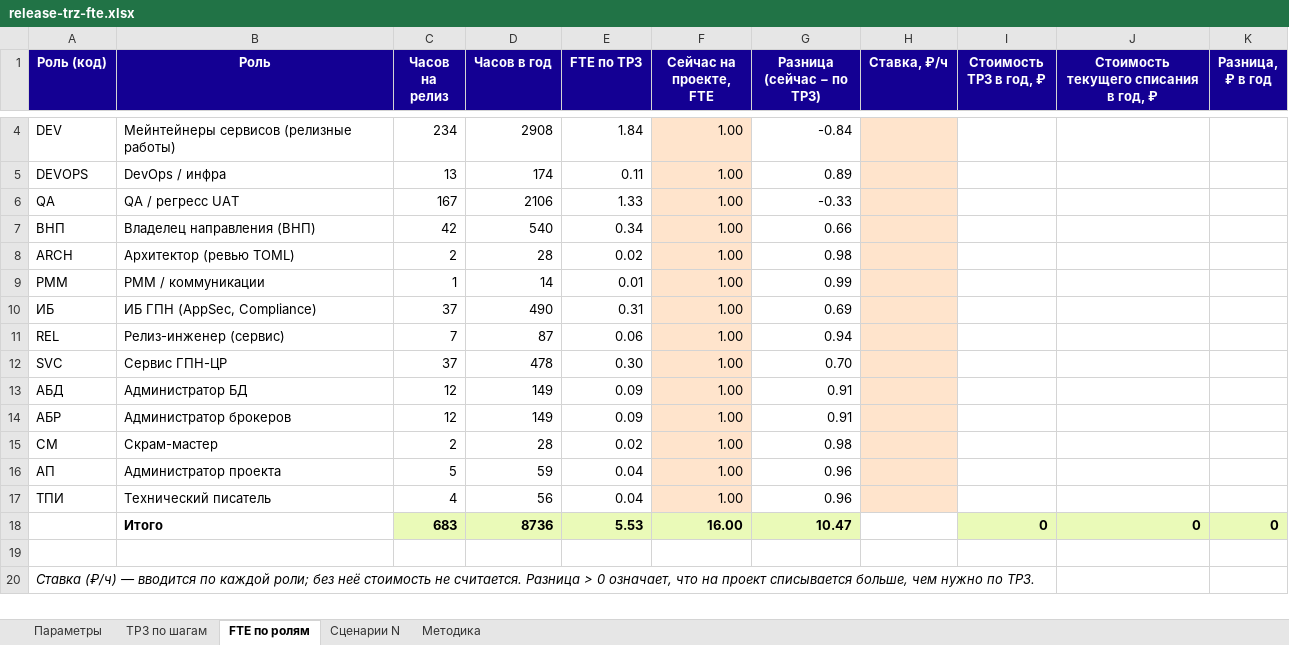
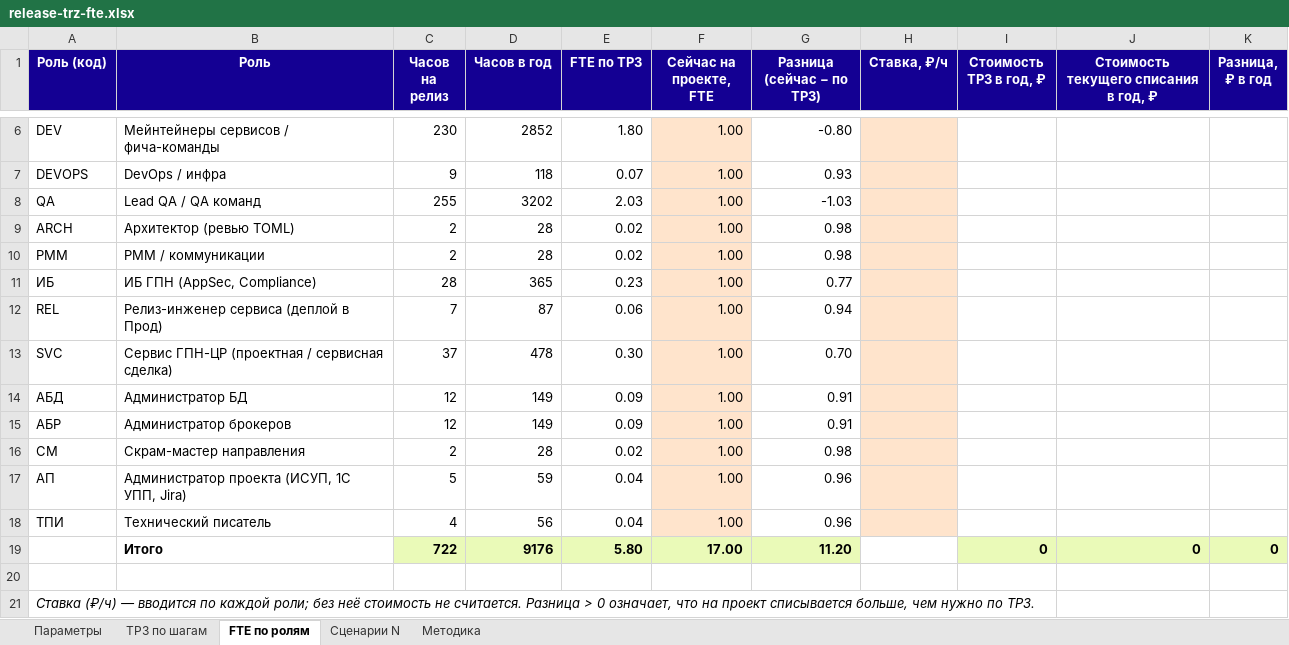
Before and after one commit to KMNV777/main_arsen, an Excel workbook: docs/release-trz-fte.xlsx, sheet FTE по ролям, drawn as a sheet; only a part is shown, gaps mark what is left out; values as stored, in another font and other column widths than the file's, no borders; removed rows and columns are numbered as before the commit, all else as after; the diff covers the shown part only; the diff names each change by its address in the sheet, - before the commit and + after, or states it on an @@ line.

```diff
--- a/docs/release-trz-fte.xlsx (sheet FTE по ролям)
+++ b/docs/release-trz-fte.xlsx (sheet FTE по ролям)
-B6 (Роль): Мейнтейнеры сервисов (релизные работы)
+B6 (Роль): Мейнтейнеры сервисов / фича-команды
-C6 (Часов на релиз): 234
+C6 (Часов на релиз): 230
-D6 (Часов в год): 2908
+D6 (Часов в год): 2852
-E6 (FTE по ТРЗ): 1.84
+E6 (FTE по ТРЗ): 1.80
-G6 (Разница (сейчас − по ТРЗ)): -0.84
+G6 (Разница (сейчас − по ТРЗ)): -0.80
-C7 (Часов на релиз): 13
+C7 (Часов на релиз): 9
-D7 (Часов в год): 174
+D7 (Часов в год): 118
-E7 (FTE по ТРЗ): 0.11
+E7 (FTE по ТРЗ): 0.07
-G7 (Разница (сейчас − по ТРЗ)): 0.89
+G7 (Разница (сейчас − по ТРЗ)): 0.93
-B8 (Роль): QA / регресс UAT
+B8 (Роль): Lead QA / QA команд
-C8 (Часов на релиз): 167
+C8 (Часов на релиз): 255
-D8 (Часов в год): 2106
+D8 (Часов в год): 3202
-E8 (FTE по ТРЗ): 1.33
+E8 (FTE по ТРЗ): 2.03
-G8 (Разница (сейчас − по ТРЗ)): -0.33
+G8 (Разница (сейчас − по ТРЗ)): -1.03
-row 7: ВНП | Владелец направления (ВНП) | 42 | 540 | 0.34 | 1.00 | 0.66
-C10 (Часов на релиз): 1
+C10 (Часов на релиз): 2
-D10 (Часов в год): 14
+D10 (Часов в год): 28
-E10 (FTE по ТРЗ): 0.01
+E10 (FTE по ТРЗ): 0.02
-G10 (Разница (сейчас − по ТРЗ)): 0.99
+G10 (Разница (сейчас − по ТРЗ)): 0.98
-C11 (Часов на релиз): 37
+C11 (Часов на релиз): 28
-D11 (Часов в год): 490
+D11 (Часов в год): 365
-E11 (FTE по ТРЗ): 0.31
+E11 (FTE по ТРЗ): 0.23
-G11 (Разница (сейчас − по ТРЗ)): 0.69
+G11 (Разница (сейчас − по ТРЗ)): 0.77
-B12 (Роль): Релиз-инженер (сервис)
+B12 (Роль): Релиз-инженер сервиса (деплой в Прод)
-B13 (Роль): Сервис ГПН-ЦР
+B13 (Роль): Сервис ГПН-ЦР (проектная / сервисная сделка)
-B16 (Роль): Скрам-мастер
+B16 (Роль): Скрам-мастер направления
-B17 (Роль): Администратор проекта
+B17 (Роль): Администратор проекта (ИСУП, 1С УПП, Jira)
-row 18:  | Итого | 683 | 8736 | 5.53 | 16.00 | 10.47 |  | 0 | 0 | 0
+row 19:  | Итого | 722 | 9176 | 5.80 | 17.00 | 11.20 |  | 0 | 0 | 0
```
Also changed, not shown: 2 added rows and 9 edited cells elsewhere in this sheet, sheet ТРЗ по шагам, sheet Сценарии N, sheet Параметры, sheet Методика, formulas that keep their value, 21 other files.
